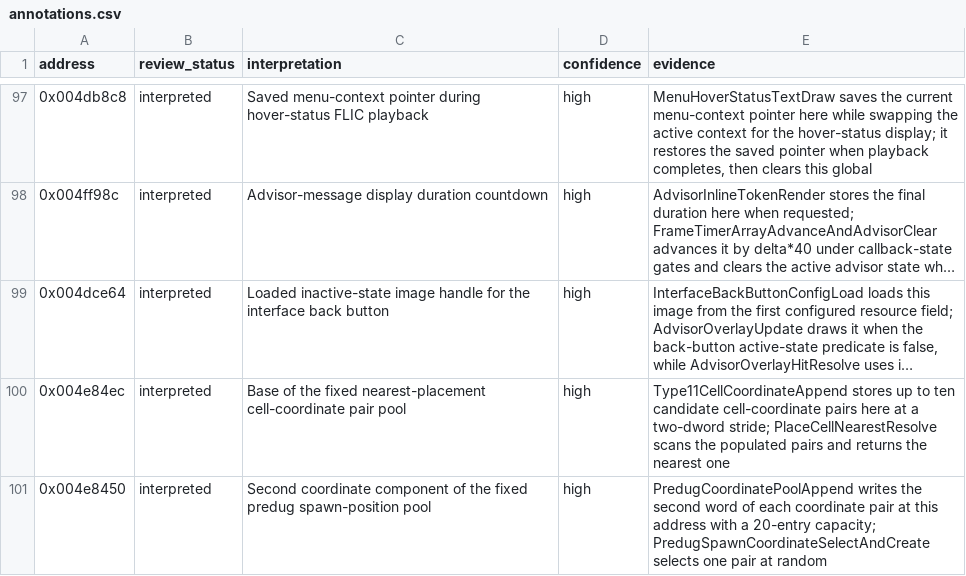
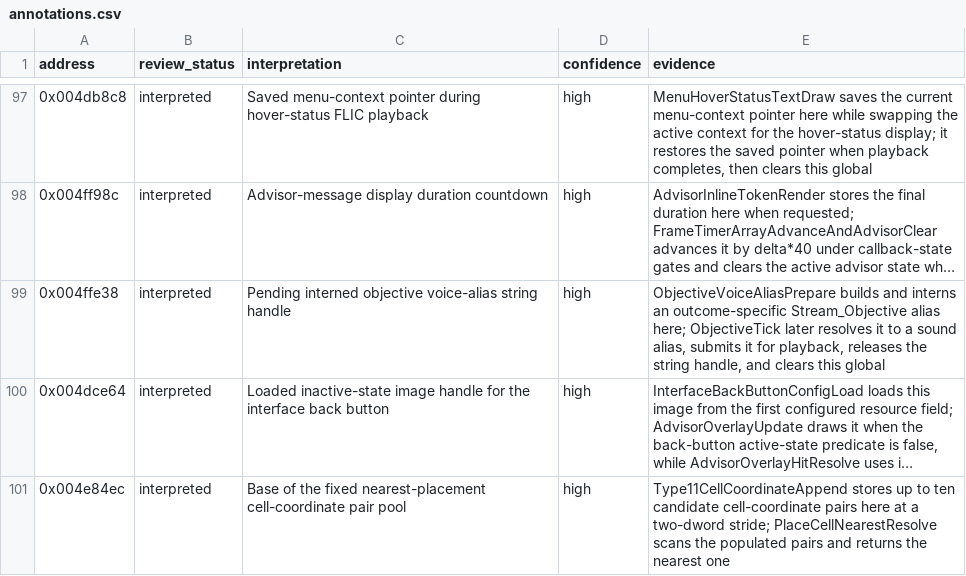
Before and after one commit to robbert229/lrr-portable, a CSV file: docs/dat/annotations.csv, drawn as a sheet; only a part is shown, gaps mark what is left out; the shorter side is filled out with more unchanged rows; long unchanged cells end in …; the diff names each change by its address in the sheet, - before the commit and + after, or states it on an @@ line.

Commit message:
docs: classify pending objective voice alias

```diff
--- a/docs/dat/annotations.csv
+++ b/docs/dat/annotations.csv
+row 99: 0x004ffe38 | interpreted | Pending interned objective voice-alias string handle | high | ObjectiveVoiceAliasPrepare builds and interns an outcome-specific Stream_Objective alias here; ObjectiveTick later resolves it to a sound alias, submits it for playback, releases the string handle, and clears this global
```
Also changed, not shown: 1 other file.
